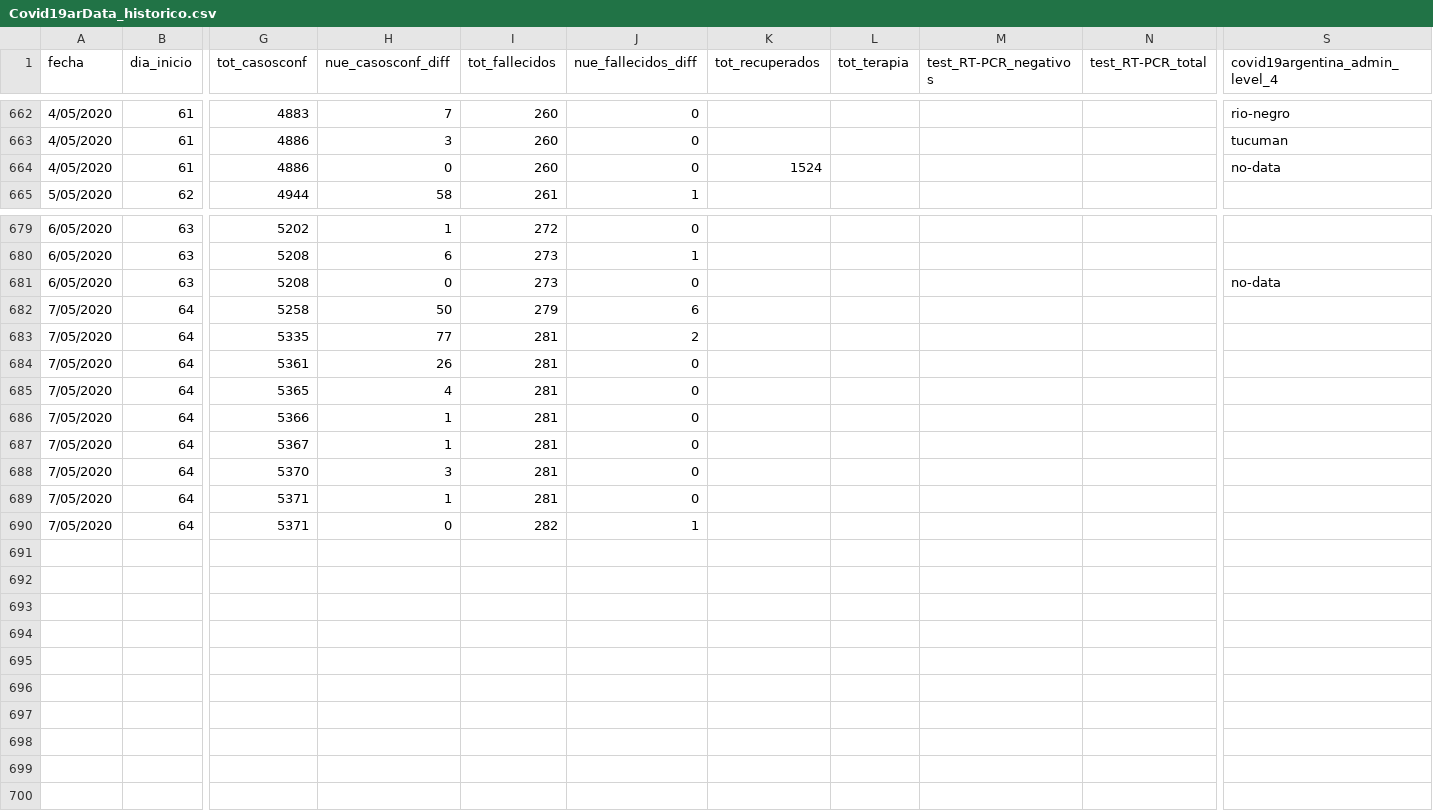
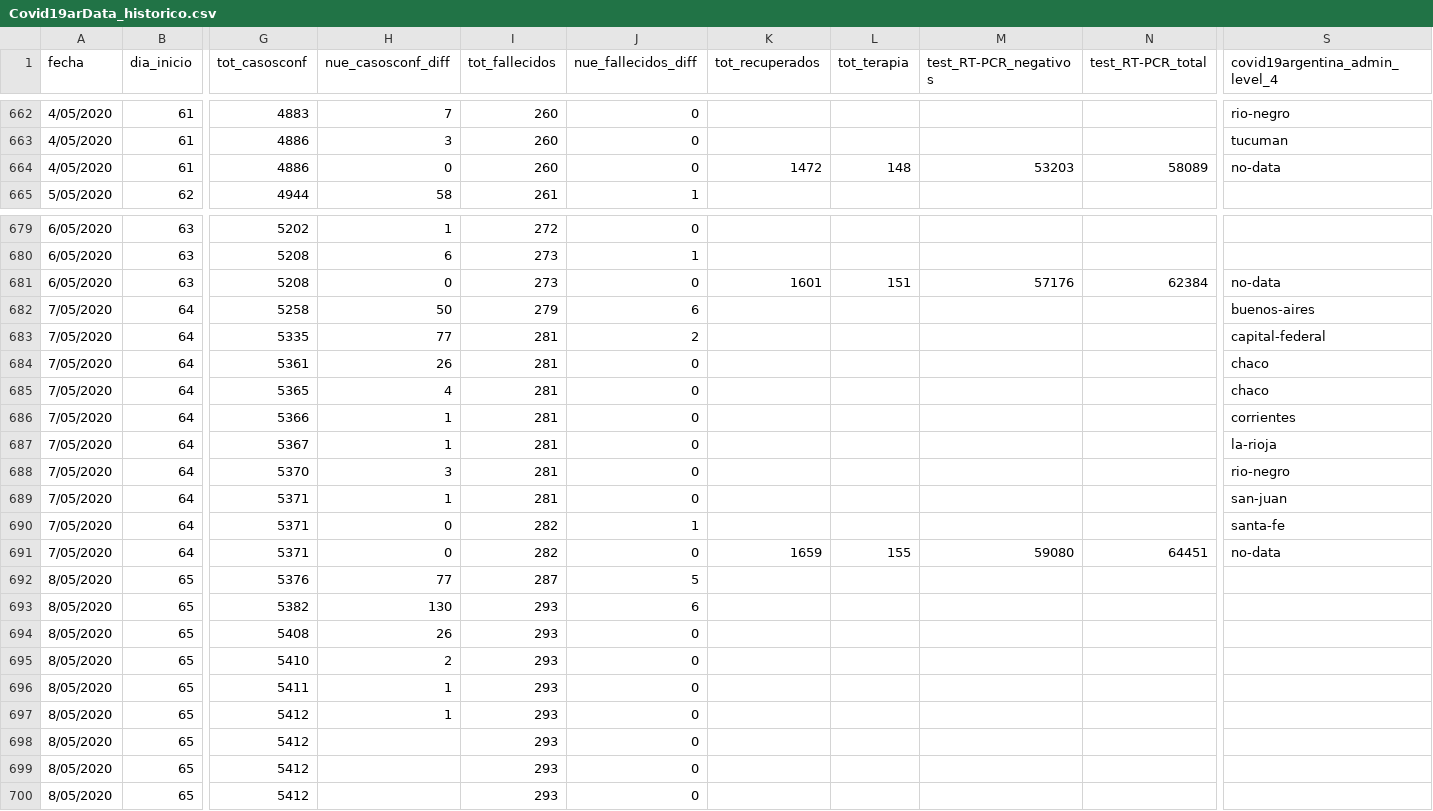
Before and after one commit to sergiovillordo/covid19_spread, a CSV file: data/argentina/Covid19arData_historico.csv, drawn as a sheet; only a part is shown, gaps mark what is left out; rows hold the shown columns only; the diff covers the shown part only; the diff names each change by its address in the sheet, - before the commit and + after, or states it on an @@ line.

```diff
--- a/data/argentina/Covid19arData_historico.csv
+++ b/data/argentina/Covid19arData_historico.csv
-K664 (tot_recuperados): 1524
+K664 (tot_recuperados): 1472
-L664 (tot_terapia): (empty)
+L664 (tot_terapia): 148
-M664 (test_RT-PCR_negativos): (empty)
+M664 (test_RT-PCR_negativos): 53203
-N664 (test_RT-PCR_total): (empty)
+N664 (test_RT-PCR_total): 58089
-K681 (tot_recuperados): (empty)
+K681 (tot_recuperados): 1601
-L681 (tot_terapia): (empty)
+L681 (tot_terapia): 151
-M681 (test_RT-PCR_negativos): (empty)
+M681 (test_RT-PCR_negativos): 57176
-N681 (test_RT-PCR_total): (empty)
+N681 (test_RT-PCR_total): 62384
-S682 (covid19argentina_admin_level_4): (empty)
+S682 (covid19argentina_admin_level_4): buenos-aires
-S683 (covid19argentina_admin_level_4): (empty)
+S683 (covid19argentina_admin_level_4): capital-federal
-S684:S685 (covid19argentina_admin_level_4): (empty)
+S684:S685 (covid19argentina_admin_level_4): chaco
-S686 (covid19argentina_admin_level_4): (empty)
+S686 (covid19argentina_admin_level_4): corrientes
-S687 (covid19argentina_admin_level_4): (empty)
+S687 (covid19argentina_admin_level_4): la-rioja
-S688 (covid19argentina_admin_level_4): (empty)
+S688 (covid19argentina_admin_level_4): rio-negro
-S689 (covid19argentina_admin_level_4): (empty)
+S689 (covid19argentina_admin_level_4): san-juan
-S690 (covid19argentina_admin_level_4): (empty)
+S690 (covid19argentina_admin_level_4): santa-fe
+row 691: 7/05/2020 | 64 | 5371 | 0 | 282 | 0 | 1659 | 155 | 59080 | 64451 | no-data
+row 692: 8/05/2020 | 65 | 5376 | 77 | 287 | 5
+row 693: 8/05/2020 | 65 | 5382 | 130 | 293 | 6
+row 694: 8/05/2020 | 65 | 5408 | 26 | 293 | 0
+row 695: 8/05/2020 | 65 | 5410 | 2 | 293 | 0
+row 696: 8/05/2020 | 65 | 5411 | 1 | 293 | 0
+row 697: 8/05/2020 | 65 | 5412 | 1 | 293 | 0
+row 698: 8/05/2020 | 65 | 5412 |  | 293 | 0
+row 699: 8/05/2020 | 65 | 5412 |  | 293 | 0
+row 700: 8/05/2020 | 65 | 5412 |  | 293 | 0
```
Also changed, not shown: 6 edited cells elsewhere in this file, 5 other files.
